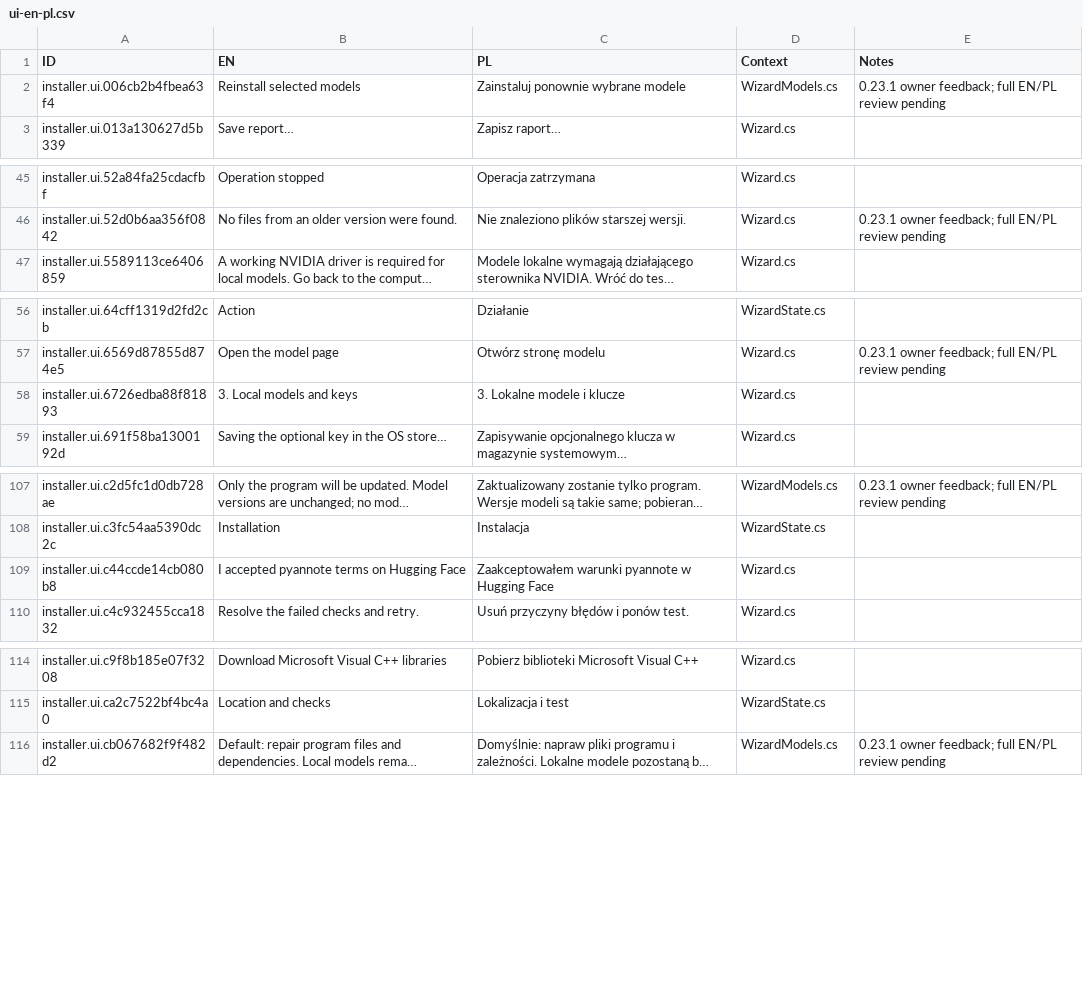
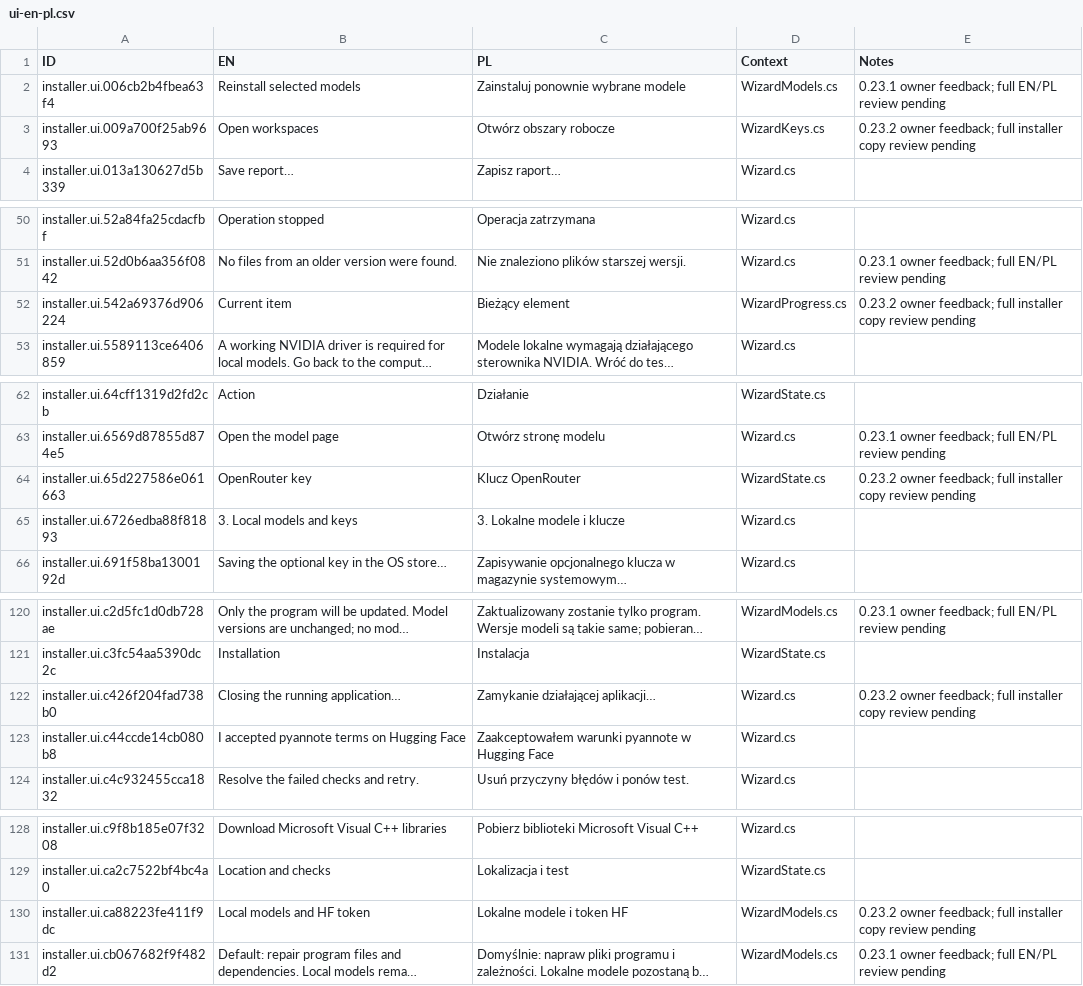
Before and after one commit to Polikles/ewp-transcripts, a CSV file: installer/ui-en-pl.csv, drawn as a sheet; only a part is shown, gaps mark what is left out; long unchanged cells end in …; the diff covers the shown part only; the diff names each change by its address in the sheet, - before the commit and + after, or states it on an @@ line.

Commit message:
Recover managed runtime locks and guide installer setup with live saves

```diff
--- a/installer/ui-en-pl.csv
+++ b/installer/ui-en-pl.csv
+row 3: installer.ui.009a700f25ab9693 | Open workspaces | Otwórz obszary robocze | WizardKeys.cs | 0.23.2 owner feedback; full installer copy review pending
+row 52: installer.ui.542a69376d906224 | Current item | Bieżący element | WizardProgress.cs | 0.23.2 owner feedback; full installer copy review pending
+row 64: installer.ui.65d227586e061663 | OpenRouter key | Klucz OpenRouter | WizardState.cs | 0.23.2 owner feedback; full installer copy review pending
+row 122: installer.ui.c426f204fad738b0 | Closing the running application… | Zamykanie działającej aplikacji… | Wizard.cs | 0.23.2 owner feedback; full installer copy review pending
+row 130: installer.ui.ca88223fe411f9dc | Local models and HF token | Lokalne modele i token HF | WizardModels.cs | 0.23.2 owner feedback; full installer copy review pending
```
Also changed, not shown: 18 added rows elsewhere in this file, 42 other files.
